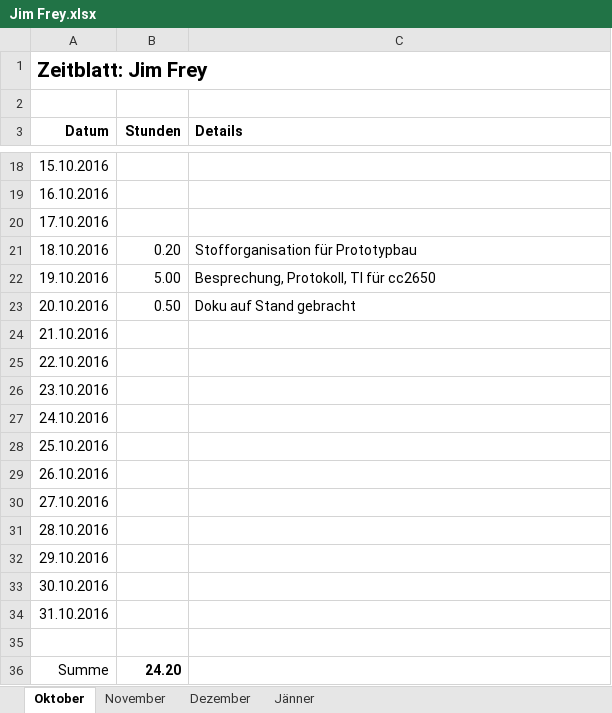
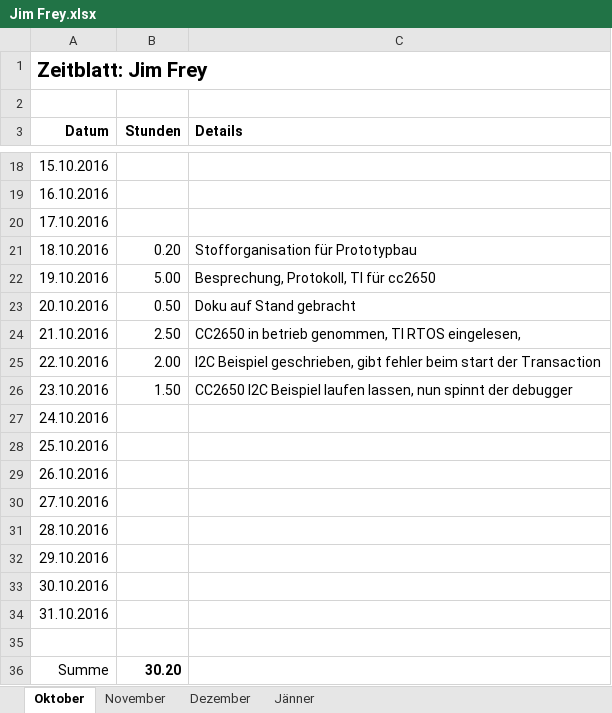
Before and after one commit to ChangeTheCode/AlienHacky, an Excel workbook: Zeitblätter/Jim Frey.xlsx, sheet Oktober, drawn as a sheet; only a part is shown, gaps mark what is left out; values as stored, in another font and other column widths than the file's, no borders; the diff names each change by its address in the sheet, - before the commit and + after, or states it on an @@ line.

Commit message:
Zeitblatt angepasst, TI I2C RTOS versucht zumlaufen zu bekommen, geht aber aktuell noch nicht Transaction schlägt fehl!

```diff
--- a/Zeitblätter/Jim Frey.xlsx (sheet Oktober)
+++ b/Zeitblätter/Jim Frey.xlsx (sheet Oktober)
-B24 (Stunden): (empty)
+B24 (Stunden): 2.50
-C24 (Details): (empty)
+C24 (Details): CC2650 in betrieb genommen, TI RTOS eingelesen,
-B25 (Stunden): (empty)
+B25 (Stunden): 2.00
-C25 (Details): (empty)
+C25 (Details): I2C Beispiel geschrieben, gibt fehler beim start der Transaction
-B26 (Stunden): (empty)
+B26 (Stunden): 1.50
-C26 (Details): (empty)
+C26 (Details): CC2650 I2C Beispiel laufen lassen, nun spinnt der debugger
-B36 (Stunden): 24.20
+B36 (Stunden): 30.20
```
Also changed, not shown: 23 other files.
